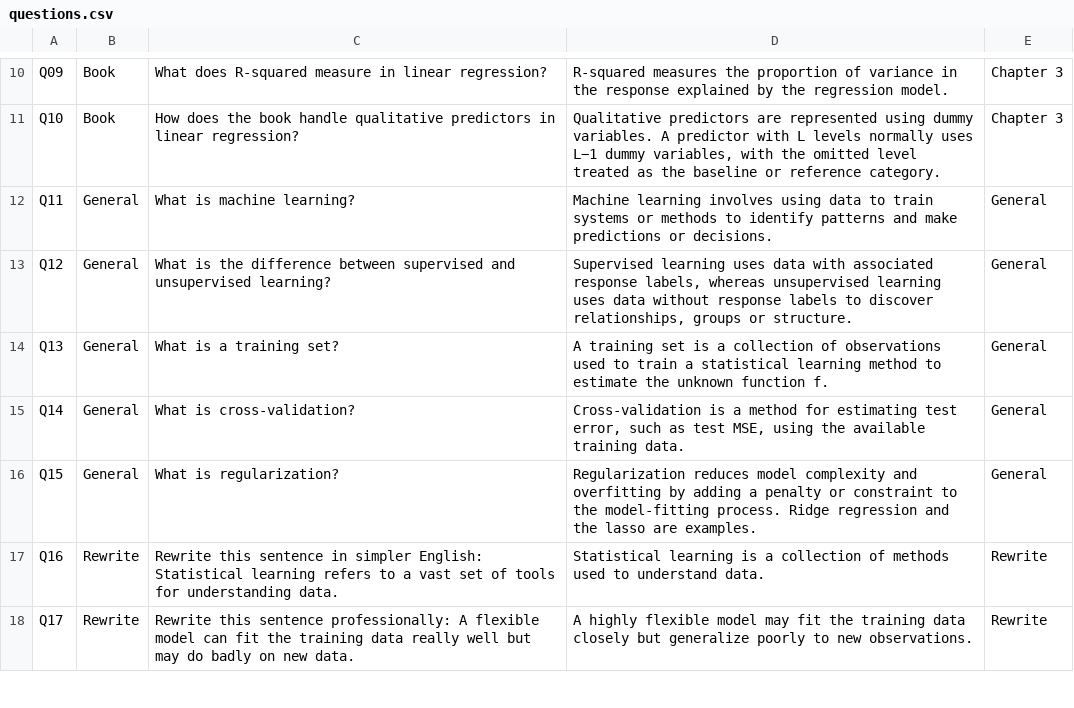
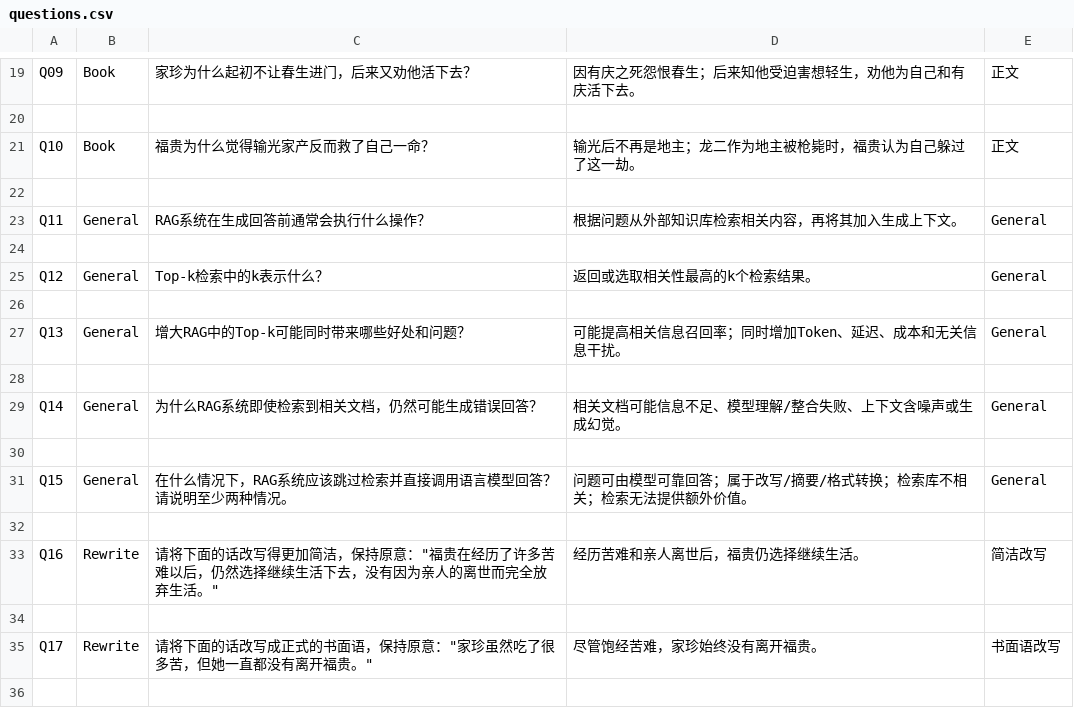
Before and after one commit to pansai-77/dynamic-context-experiment, a CSV file: data/questions/questions.csv, drawn as a sheet; only a part is shown, gaps mark what is left out; addresses are those after the commit; the diff covers the shown part only; the diff names each change by its address in the sheet, - before the commit and + after, or states it on an @@ line.

```diff
--- a/data/questions/questions.csv
+++ b/data/questions/questions.csv
-C19: What does R-squared measure in linear regression?
+C19: 家珍为什么起初不让春生进门，后来又劝他活下去？
-D19: R-squared measures the proportion of variance in the response explained by the regression model.
+D19: 因有庆之死怨恨春生；后来知他受迫害想轻生，劝他为自己和有庆活下去。
-E19: Chapter 3
+E19: 正文
+row 20: (empty)
-C21: How does the book handle qualitative predictors in linear regression?
+C21: 福贵为什么觉得输光家产反而救了自己一命？
-D21: Qualitative predictors are represented using dummy variables. A predictor with L levels normally uses L−1 dummy variables, with the omitted level treated as the baseline or reference category.
+D21: 输光后不再是地主；龙二作为地主被枪毙时，福贵认为自己躲过了这一劫。
-E21: Chapter 3
+E21: 正文
+row 22: (empty)
-C23: What is machine learning?
+C23: RAG系统在生成回答前通常会执行什么操作？
-D23: Machine learning involves using data to train systems or methods to identify patterns and make predictions or decisions.
+D23: 根据问题从外部知识库检索相关内容，再将其加入生成上下文。
+row 24: (empty)
-C25: What is the difference between supervised and unsupervised learning?
+C25: Top-k检索中的k表示什么？
-D25: Supervised learning uses data with associated response labels, whereas unsupervised learning uses data without response labels to discover relationships, groups or structure.
+D25: 返回或选取相关性最高的k个检索结果。
+row 26: (empty)
-C27: What is a training set?
+C27: 增大RAG中的Top-k可能同时带来哪些好处和问题？
-D27: A training set is a collection of observations used to train a statistical learning method to estimate the unknown function f.
+D27: 可能提高相关信息召回率；同时增加Token、延迟、成本和无关信息干扰。
+row 28: (empty)
-C29: What is cross-validation?
+C29: 为什么RAG系统即使检索到相关文档，仍然可能生成错误回答？
-D29: Cross-validation is a method for estimating test error, such as test MSE, using the available training data.
+D29: 相关文档可能信息不足、模型理解/整合失败、上下文含噪声或生成幻觉。
+row 30: (empty)
-C31: What is regularization?
+C31: 在什么情况下，RAG系统应该跳过检索并直接调用语言模型回答？请说明至少两种情况。
-D31: Regularization reduces model complexity and overfitting by adding a penalty or constraint to the model-fitting process. Ridge regression and the lasso are examples.
+D31: 问题可由模型可靠回答；属于改写/摘要/格式转换；检索库不相关；检索无法提供额外价值。
+row 32: (empty)
-C33: Rewrite this sentence in simpler English: Statistical learning refers to a vast set of tools for understanding data.
+C33: 请将下面的话改写得更加简洁，保持原意："福贵在经历了许多苦难以后，仍然选择继续生活下去，没有因为亲人的离世而完全放弃生活。"
-D33: Statistical learning is a collection of methods used to understand data.
+D33: 经历苦难和亲人离世后，福贵仍选择继续生活。
-E33: Rewrite
+E33: 简洁改写
+row 34: (empty)
-C35: Rewrite this sentence professionally: A flexible model can fit the training data really well but may do badly on new data.
+C35: 请将下面的话改写成正式的书面语，保持原意："家珍虽然吃了很多苦，但她一直都没有离开福贵。"
-D35: A highly flexible model may fit the training data closely but generalize poorly to new observations.
+D35: 尽管饱经苦难，家珍始终没有离开福贵。
-E35: Rewrite
+E35: 书面语改写
+row 36: (empty)
```
Also changed, not shown: 11 added rows and 33 edited cells elsewhere in this file, 21 other files.
